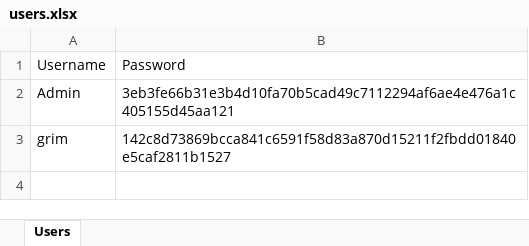
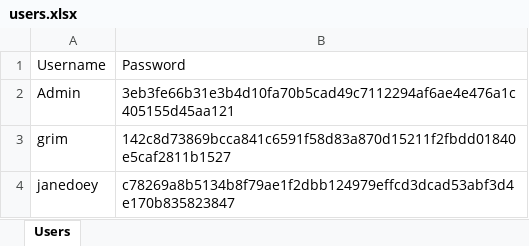
Before and after one commit to gb8462/ITCS103_Finals, an Excel workbook: users.xlsx, sheet Users, drawn as a sheet; values as stored, in another font and other column widths than the file's, no borders; the diff names each change by its address in the sheet, - before the commit and + after, or states it on an @@ line.

```diff
--- a/users.xlsx (sheet Users)
+++ b/users.xlsx (sheet Users)
+row 4: janedoey | c78269a8b5134b8f79ae1f2dbb124979effcd3dcad53abf3d4e170b835823847
```
Also changed, not shown: 1 other file.
